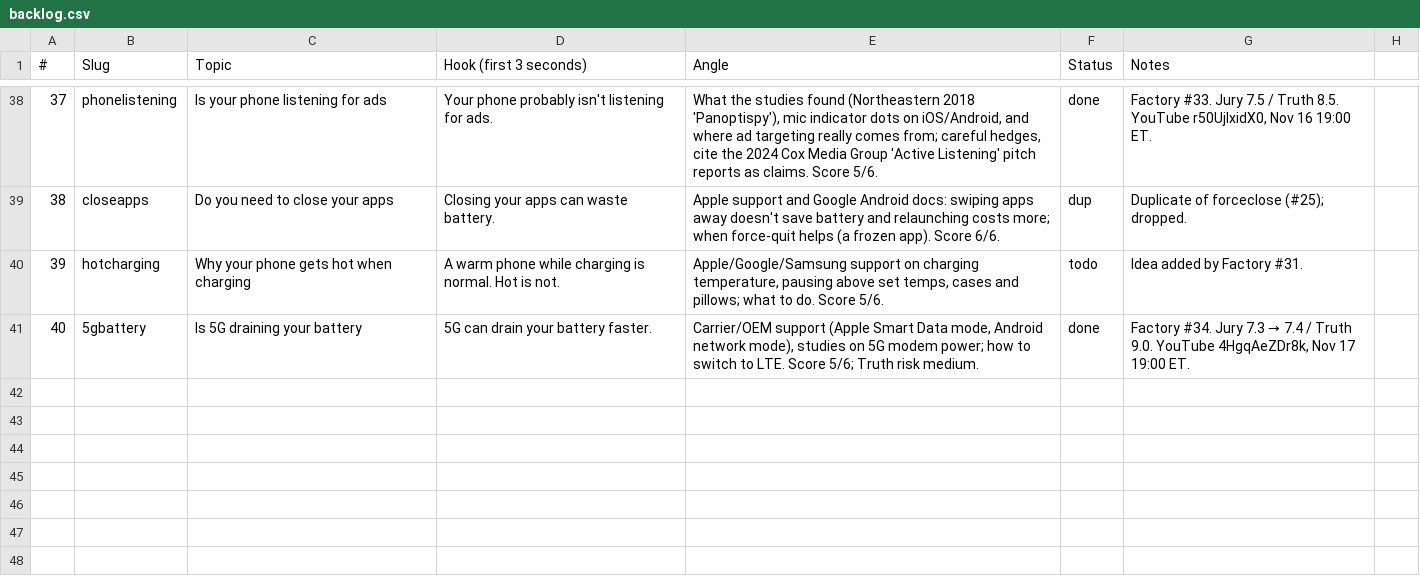
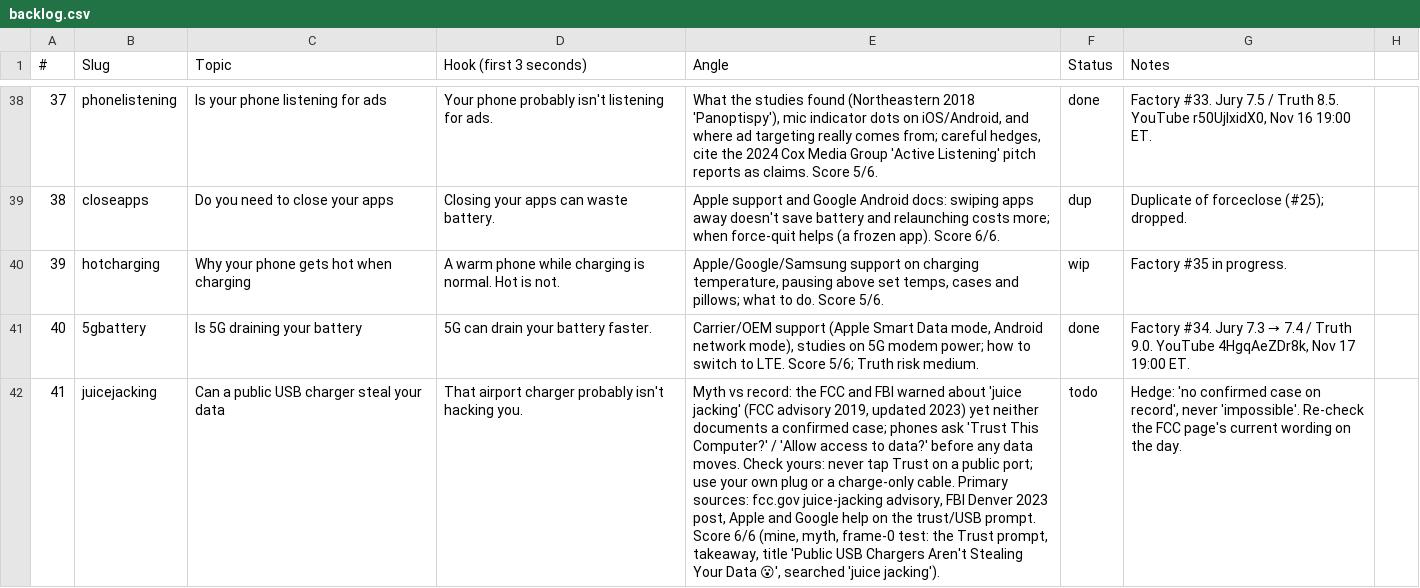
Before and after one commit to Wrexist/molindesign, a CSV file: factory/backlog.csv, drawn as a sheet; only a part is shown, gaps mark what is left out; the diff covers the shown part only; the diff names each change by its address in the sheet, - before the commit and + after, or states it on an @@ line.

```diff
--- a/factory/backlog.csv
+++ b/factory/backlog.csv
-F40 (Status): todo
+F40 (Status): wip
-G40 (Notes): Idea added by Factory #31.
+G40 (Notes): Factory #35 in progress.
+row 42: 41 | juicejacking | Can a public USB charger steal your data | That airport charger probably isn't hacking you. | Myth vs record: the FCC and FBI warned about 'juice jacking' (FCC advisory 2019, updated 2023) yet neither documents a confirmed case; phones ask 'Trust This Computer?' / 'Allow access to data?' before any data moves. Check yours: never tap Trust on a public port; use your own plug or a charge-only cable. Primary sources: fcc.gov juice-jacking advisory, FBI Denver 2023 post, Apple and Google help on the trust/USB prompt. Score 6/6 (mine, myth, frame-0 test: the Trust prompt, takeaway, title 'Public USB Chargers Aren't Stealing Your Data 😮', searched 'juice jacking'). | todo | Hedge: 'no confirmed case on record', never 'impossible'. Re-check the FCC page's current wording on the day.
```
Also changed, not shown: 3 added rows elsewhere in this file, 13 other files.
